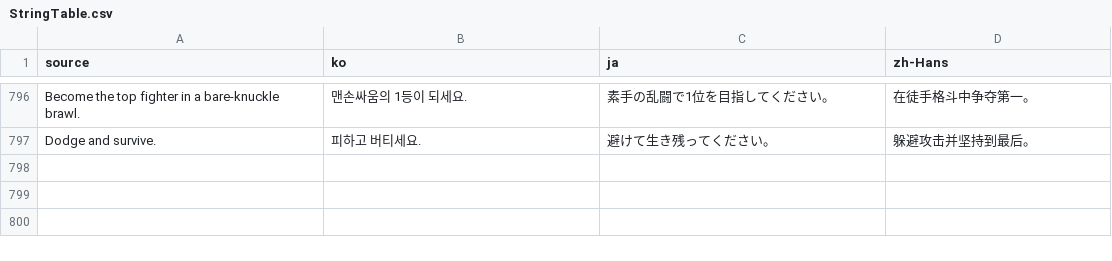
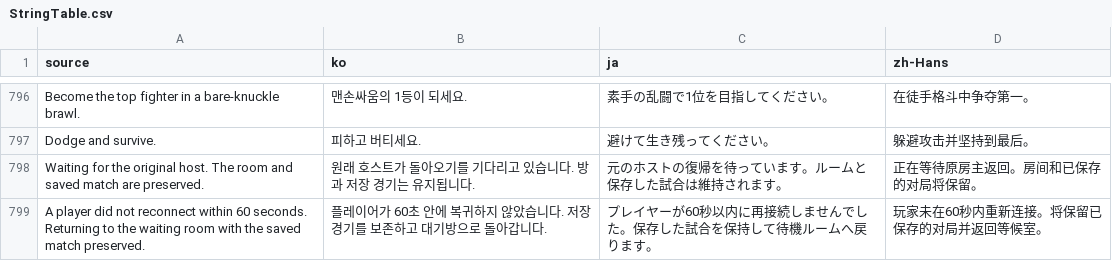
Before and after one commit to doyeon-SM/MazeParty, a CSV file: Assets/MazeParty/Resources/MazeParty/Localization/StringTable.csv, drawn as a sheet; only a part is shown, gaps mark what is left out; the diff names each change by its address in the sheet, - before the commit and + after, or states it on an @@ line.

```diff
--- a/Assets/MazeParty/Resources/MazeParty/Localization/StringTable.csv
+++ b/Assets/MazeParty/Resources/MazeParty/Localization/StringTable.csv
+row 798: Waiting for the original host. The room and saved match are preserved. | 원래 호스트가 돌아오기를 기다리고 있습니다. 방과 저장 경기는 유지됩니다. | 元のホストの復帰を待っています。ルームと保存した試合は維持されます。 | 正在等待原房主返回。房间和已保存的对局将保留。
+row 799: A player did not reconnect within 60 seconds. Returning to the waiting room with the saved match preserved. | 플레이어가 60초 안에 복귀하지 않았습니다. 저장 경기를 보존하고 대기방으로 돌아갑니다. | プレイヤーが60秒以内に再接続しませんでした。保存した試合を保持して待機ルームへ戻ります。 | 玩家未在60秒内重新连接。将保留已保存的对局并返回等候室。
```
Also changed, not shown: 24 other files.
